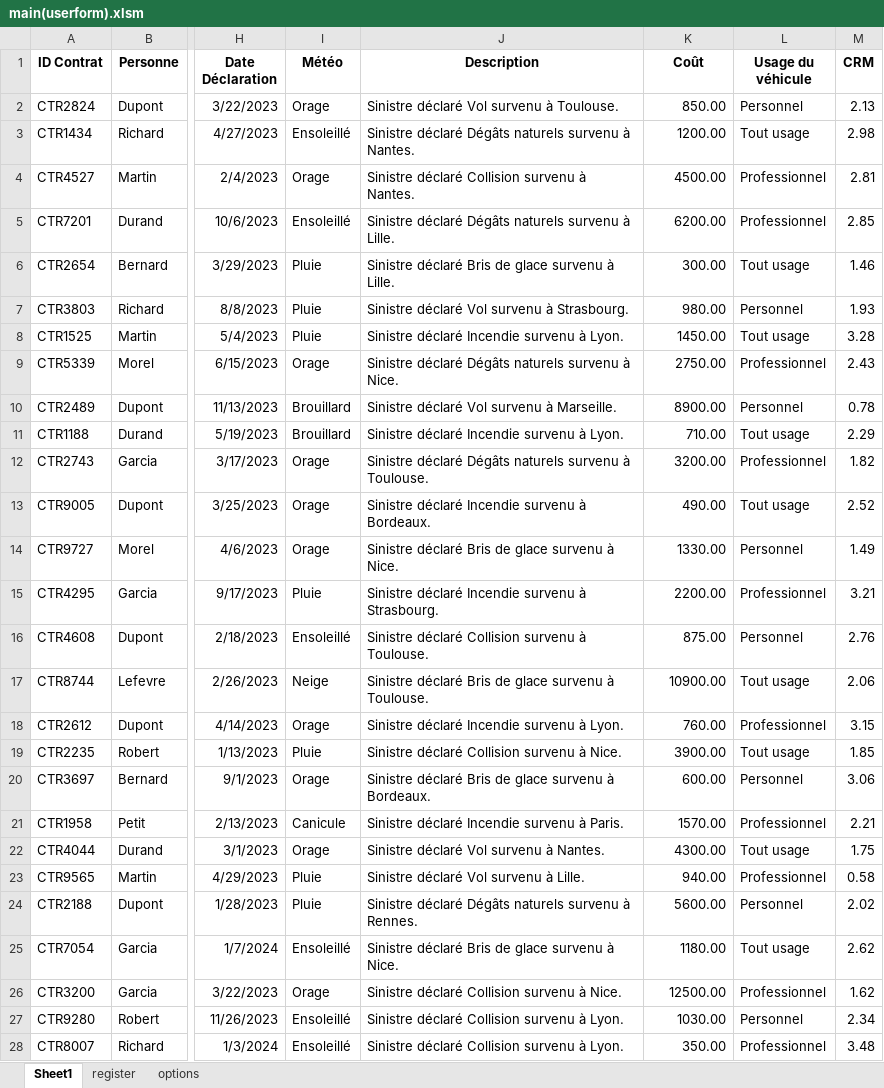
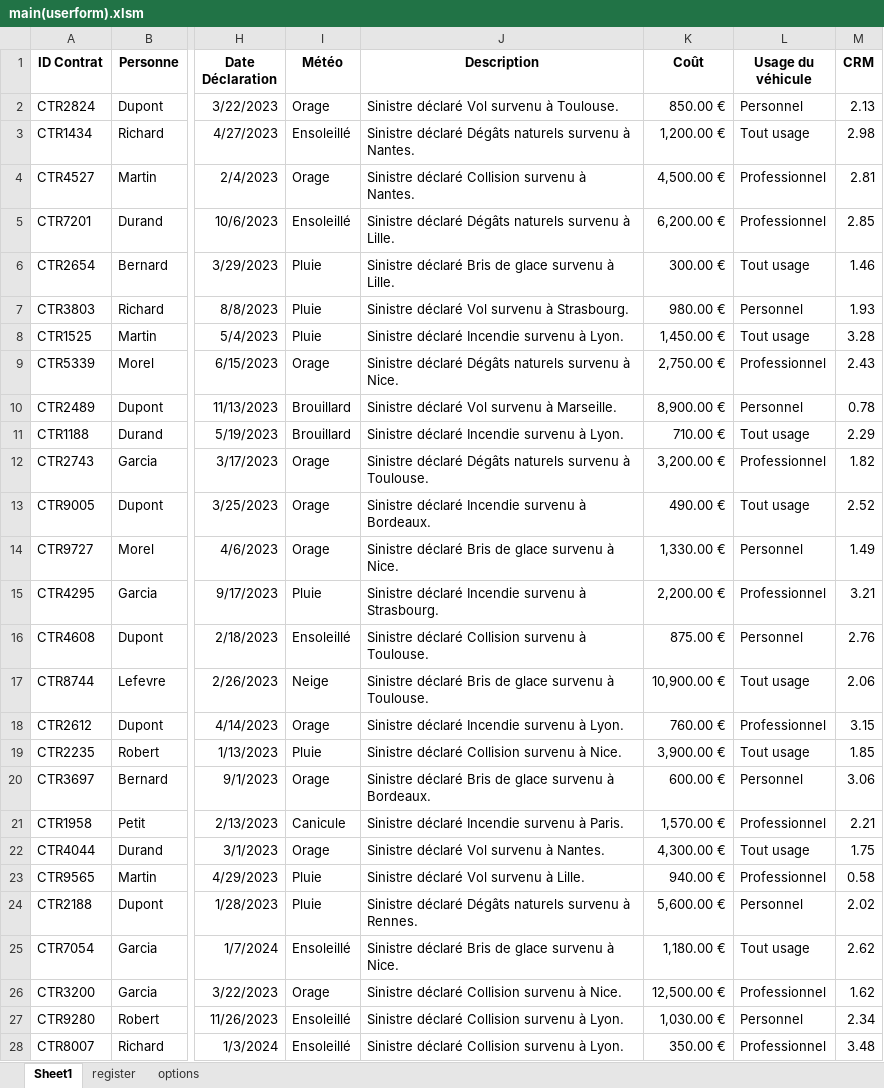
Before and after one commit to LaboiteNoire/L3-Detection-de-la-Fraude, an Excel workbook: workspace/main(userform).xlsm, sheet Sheet1, drawn as a sheet; only a part is shown, gaps mark what is left out; values as stored, in another font and other column widths than the file's, no borders; the diff covers the shown part only; the diff names each change by its address in the sheet, - before the commit and + after, or states it on an @@ line.

```diff
--- a/workspace/main(userform).xlsm (sheet Sheet1)
+++ b/workspace/main(userform).xlsm (sheet Sheet1)
-K2 (Coût): 850.00
+K2 (Coût): 850.00 €
-K3 (Coût): 1200.00
+K3 (Coût): 1,200.00 €
-K4 (Coût): 4500.00
+K4 (Coût): 4,500.00 €
-K5 (Coût): 6200.00
+K5 (Coût): 6,200.00 €
-K6 (Coût): 300.00
+K6 (Coût): 300.00 €
-K7 (Coût): 980.00
+K7 (Coût): 980.00 €
-K8 (Coût): 1450.00
+K8 (Coût): 1,450.00 €
-K9 (Coût): 2750.00
+K9 (Coût): 2,750.00 €
-K10 (Coût): 8900.00
+K10 (Coût): 8,900.00 €
-K11 (Coût): 710.00
+K11 (Coût): 710.00 €
-K12 (Coût): 3200.00
+K12 (Coût): 3,200.00 €
-K13 (Coût): 490.00
+K13 (Coût): 490.00 €
-K14 (Coût): 1330.00
+K14 (Coût): 1,330.00 €
-K15 (Coût): 2200.00
+K15 (Coût): 2,200.00 €
-K16 (Coût): 875.00
+K16 (Coût): 875.00 €
-K17 (Coût): 10900.00
+K17 (Coût): 10,900.00 €
-K18 (Coût): 760.00
+K18 (Coût): 760.00 €
-K19 (Coût): 3900.00
+K19 (Coût): 3,900.00 €
-K20 (Coût): 600.00
+K20 (Coût): 600.00 €
-K21 (Coût): 1570.00
+K21 (Coût): 1,570.00 €
-K22 (Coût): 4300.00
+K22 (Coût): 4,300.00 €
-K23 (Coût): 940.00
+K23 (Coût): 940.00 €
-K24 (Coût): 5600.00
+K24 (Coût): 5,600.00 €
-K25 (Coût): 1180.00
+K25 (Coût): 1,180.00 €
-K26 (Coût): 12500.00
+K26 (Coût): 12,500.00 €
-K27 (Coût): 1030.00
+K27 (Coût): 1,030.00 €
-K28 (Coût): 350.00
+K28 (Coût): 350.00 €
```
Also changed, not shown: 23 edited cells elsewhere in this sheet, sheet register, sheet options, 14 other files.
